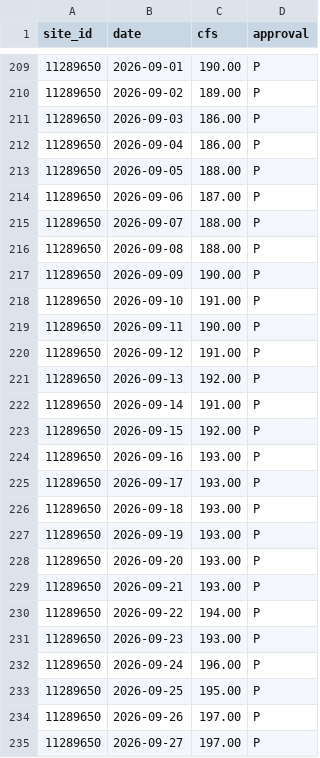
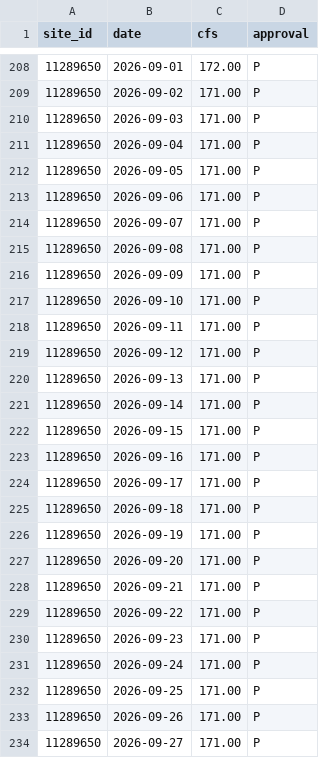
Before and after one commit to bdgroves/sierra-flow-cobol, a CSV file: streamflow.csv, drawn as a sheet; only a part is shown, gaps mark what is left out; the diff covers the shown part only.

```diff
--- a/streamflow.csv
+++ b/streamflow.csv
@@ -209,27 +208,27 @@ site_id,date,cfs,approval
-11289650,2026-09-01,190.00,P
-11289650,2026-09-02,189.00,P
-11289650,2026-09-03,186.00,P
-11289650,2026-09-04,186.00,P
-11289650,2026-09-05,188.00,P
-11289650,2026-09-06,187.00,P
-11289650,2026-09-07,188.00,P
-11289650,2026-09-08,188.00,P
-11289650,2026-09-09,190.00,P
-11289650,2026-09-10,191.00,P
-11289650,2026-09-11,190.00,P
-11289650,2026-09-12,191.00,P
-11289650,2026-09-13,192.00,P
-11289650,2026-09-14,191.00,P
-11289650,2026-09-15,192.00,P
-11289650,2026-09-16,193.00,P
-11289650,2026-09-17,193.00,P
-11289650,2026-09-18,193.00,P
-11289650,2026-09-19,193.00,P
-11289650,2026-09-20,193.00,P
-11289650,2026-09-21,193.00,P
-11289650,2026-09-22,194.00,P
-11289650,2026-09-23,193.00,P
-11289650,2026-09-24,196.00,P
-11289650,2026-09-25,195.00,P
-11289650,2026-09-26,197.00,P
-11289650,2026-09-27,197.00,P
+11289650,2026-09-01,172.00,P
+11289650,2026-09-02,171.00,P
+11289650,2026-09-03,171.00,P
+11289650,2026-09-04,171.00,P
+11289650,2026-09-05,171.00,P
+11289650,2026-09-06,171.00,P
+11289650,2026-09-07,171.00,P
+11289650,2026-09-08,171.00,P
+11289650,2026-09-09,171.00,P
+11289650,2026-09-10,171.00,P
+11289650,2026-09-11,171.00,P
+11289650,2026-09-12,171.00,P
+11289650,2026-09-13,171.00,P
+11289650,2026-09-14,171.00,P
+11289650,2026-09-15,171.00,P
+11289650,2026-09-16,171.00,P
+11289650,2026-09-17,171.00,P
+11289650,2026-09-18,171.00,P
+11289650,2026-09-19,171.00,P
+11289650,2026-09-20,171.00,P
+11289650,2026-09-21,171.00,P
+11289650,2026-09-22,171.00,P
+11289650,2026-09-23,171.00,P
+11289650,2026-09-24,171.00,P
+11289650,2026-09-25,171.00,P
+11289650,2026-09-26,171.00,P
+11289650,2026-09-27,171.00,P
```
Also changed, not shown: 8 added rows, 8 removed rows and 28 edited cells elsewhere in this file, results.csv, 2 other files.
